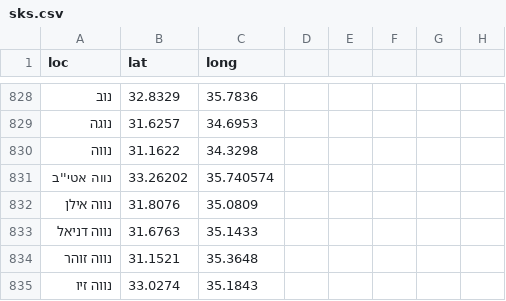
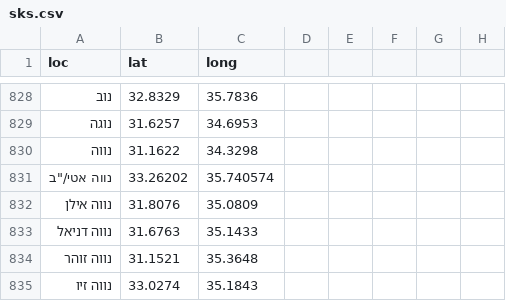
Before and after one commit to StormYoutube1/data, a CSV file: sks.csv, drawn as a sheet; only a part is shown, gaps mark what is left out.

Commit message:
Update sks.csv

```diff
--- a/sks.csv
+++ b/sks.csv
@@ -830,3 +830,3 @@ loc,lat,long
 נווה,31.1622,34.3298
-נווה אטי''ב,33.26202,35.740574
+נווה אטי/"ב,33.26202,35.740574
 נווה אילן,31.8076,35.0809
```
